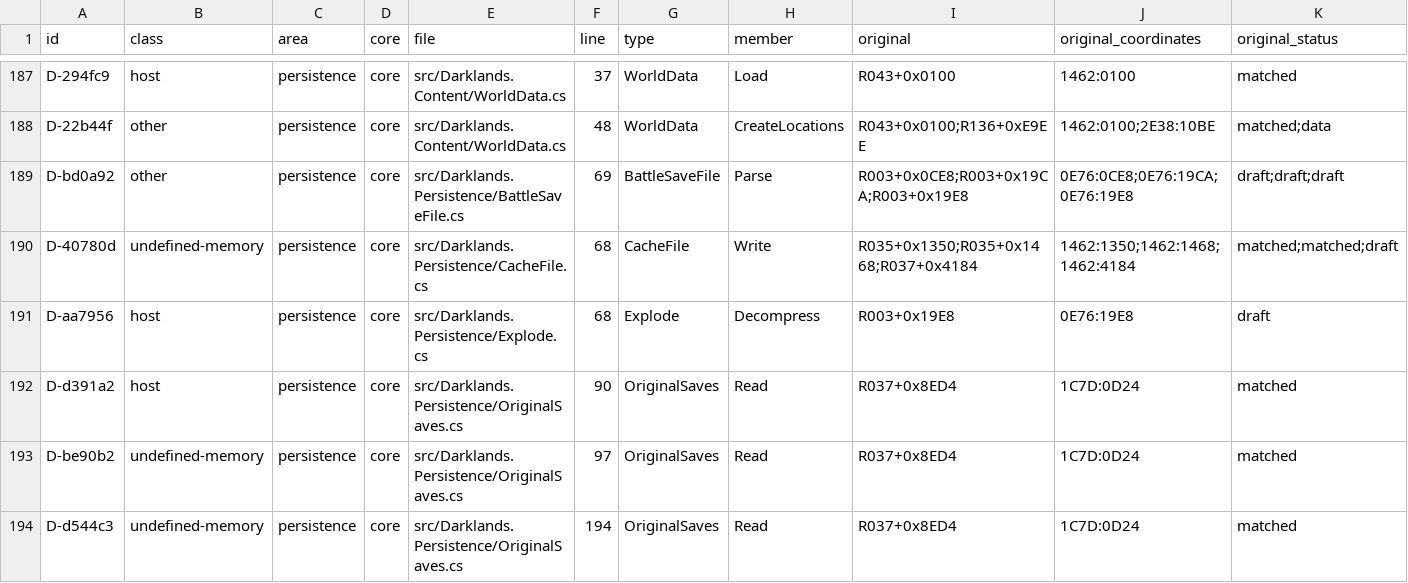
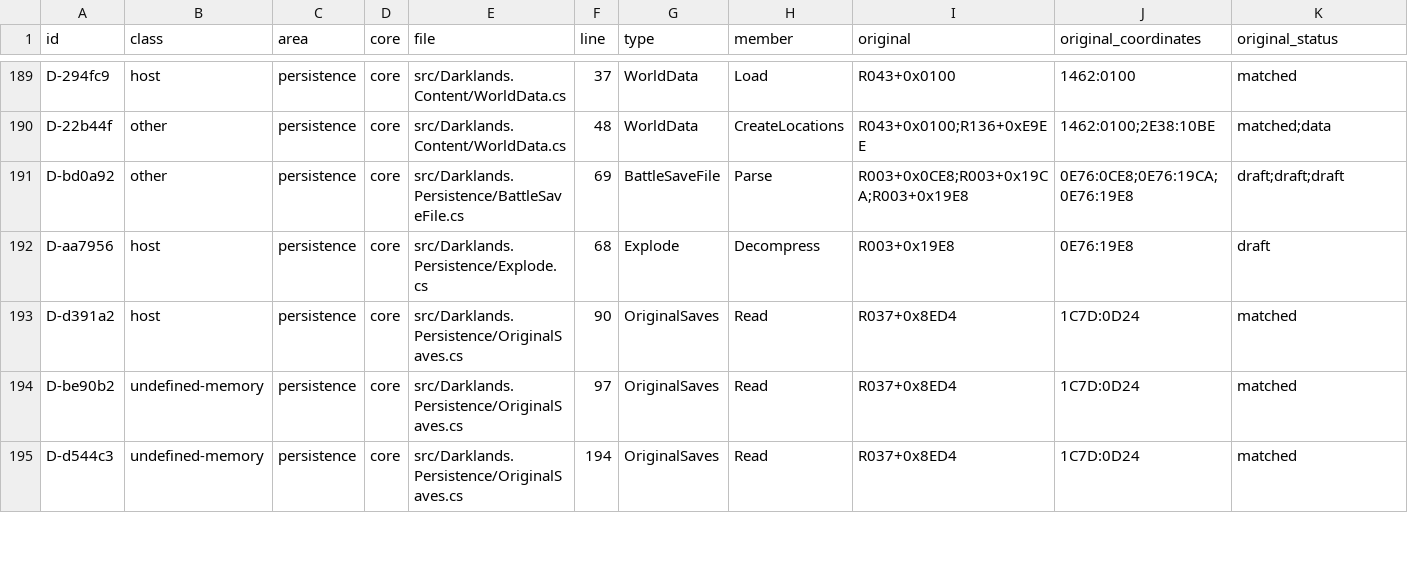
Before and after one commit to Arkana-Mechanika-Studios/darklands-restoration, a CSV file: docs/faithfulness/divergences.csv, drawn as a sheet; only a part is shown, gaps mark what is left out; removed rows and columns are numbered as before the commit, all else as after; rows hold the shown columns only; the diff covers the shown part only; the diff names each change by its address in the sheet, - before the commit and + after, or states it on an @@ line.

```diff
--- a/docs/faithfulness/divergences.csv
+++ b/docs/faithfulness/divergences.csv
-row 190: D-40780d | undefined-memory | persistence | core | src/Darklands.Persistence/CacheFile.cs | 68 | CacheFile | Write | R035+0x1350;R035+0x1468;R037+0x4184 | 1462:1350;1462:1468;1462:4184 | matched;matched;draft
```
Also changed, not shown: 3 added rows and 20 edited cells elsewhere in this file, docs/faithfulness/dormant.csv, docs/faithfulness/original_bugs.csv, 10 other files.
